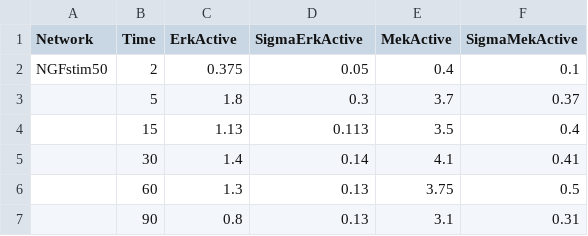
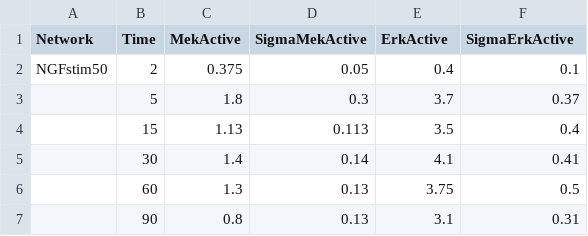
Before and after one commit to GutenkunstLab/SloppyCell, a CSV file: Example/PC12/ErkMekTraverse2NGF.csv, drawn as a sheet.

```diff
--- a/Example/PC12/ErkMekTraverse2NGF.csv
+++ b/Example/PC12/ErkMekTraverse2NGF.csv
@@ -1,2 +1,2 @@
-Network,    Time,   ErkActive,  SigmaErkActive, MekActive, SigmaMekActive
+Network,    Time,   MekActive,  SigmaMekActive, ErkActive, SigmaErkActive
 NGFstim50,  2,      0.375,      0.05,           0.4,       0.1
```
Also changed, not shown: 2 other files.
